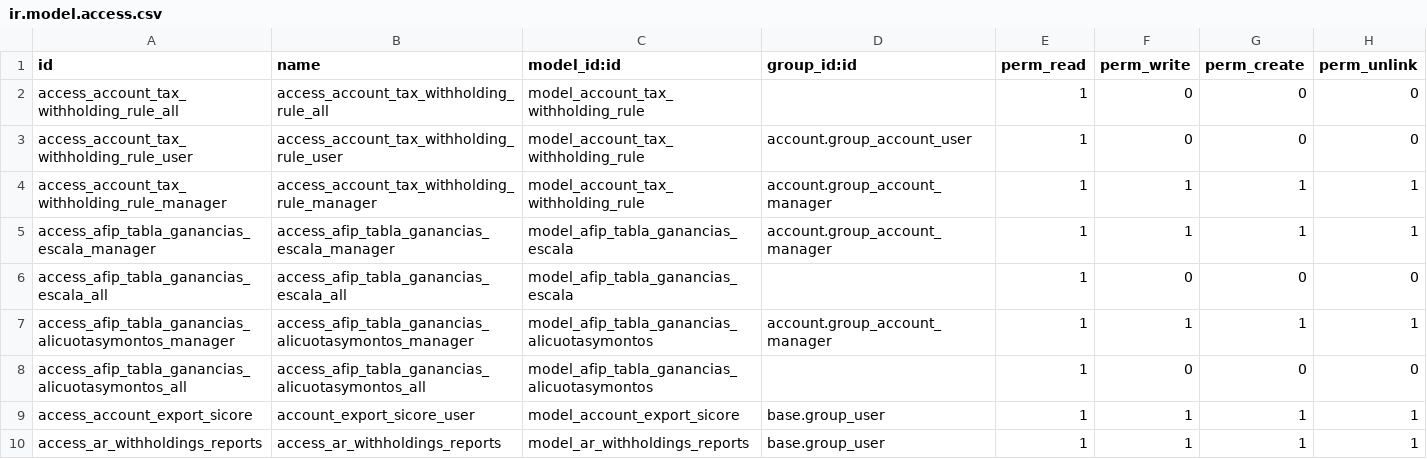
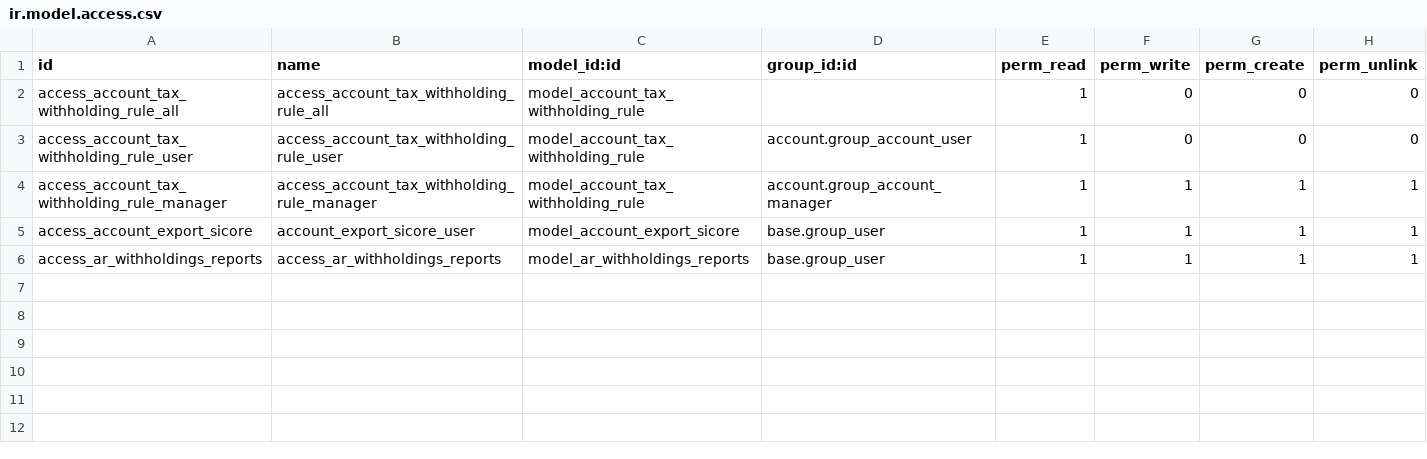
Before and after one commit to codize-app/odoo-argentina, a CSV file: l10n_ar_withholding_automatic/security/ir.model.access.csv, drawn as a sheet.

Commit message:
fix: structure partner data to l10n_ar_partner & clean l10n_ar_withholding_automatic

```diff
--- a/l10n_ar_withholding_automatic/security/ir.model.access.csv
+++ b/l10n_ar_withholding_automatic/security/ir.model.access.csv
@@ -4,6 +4,2 @@ access_account_tax_withholding_rule_user,access_account_tax_withholding_rule_use
 access_account_tax_withholding_rule_manager,access_account_tax_withholding_rule_manager,model_account_tax_withholding_rule,account.group_account_manager,1,1,1,1
-access_afip_tabla_ganancias_escala_manager,access_afip_tabla_ganancias_escala_manager,model_afip_tabla_ganancias_escala,account.group_account_manager,1,1,1,1
-access_afip_tabla_ganancias_escala_all,access_afip_tabla_ganancias_escala_all,model_afip_tabla_ganancias_escala,,1,0,0,0
-access_afip_tabla_ganancias_alicuotasymontos_manager,access_afip_tabla_ganancias_alicuotasymontos_manager,model_afip_tabla_ganancias_alicuotasymontos,account.group_account_manager,1,1,1,1
-access_afip_tabla_ganancias_alicuotasymontos_all,access_afip_tabla_ganancias_alicuotasymontos_all,model_afip_tabla_ganancias_alicuotasymontos,,1,0,0,0
 access_account_export_sicore,account_export_sicore_user,model_account_export_sicore,base.group_user,1,1,1,1
```
Also changed, not shown: l10n_ar_partner/security/ir.model.access.csv, 4 other files.
